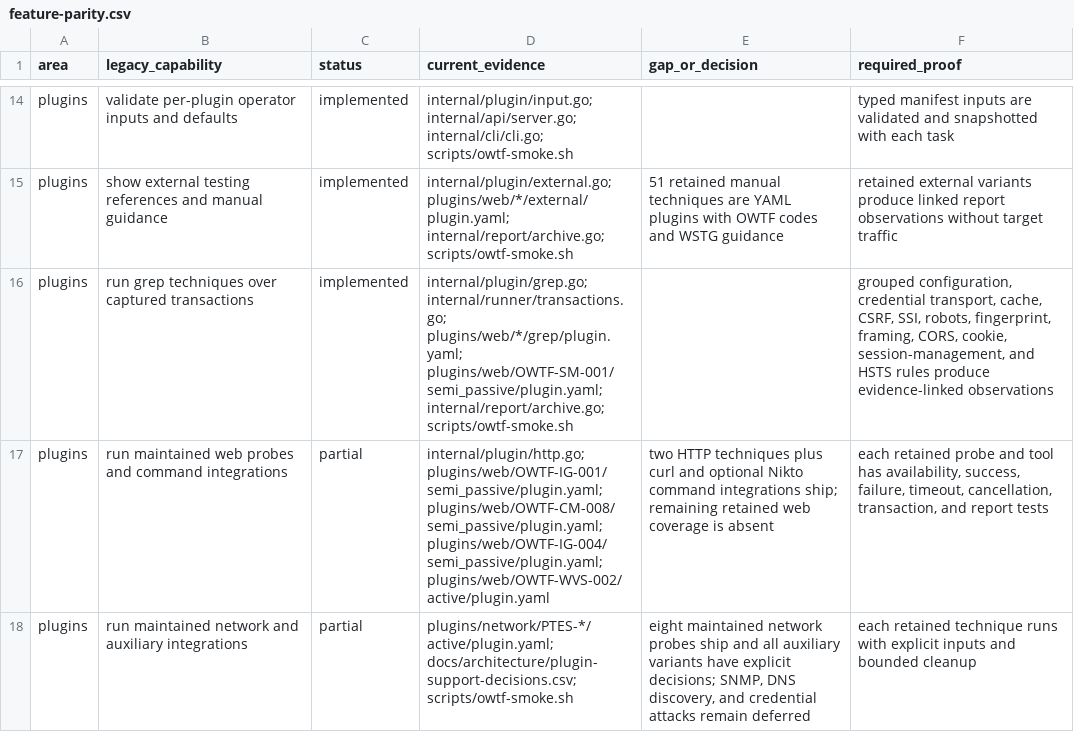
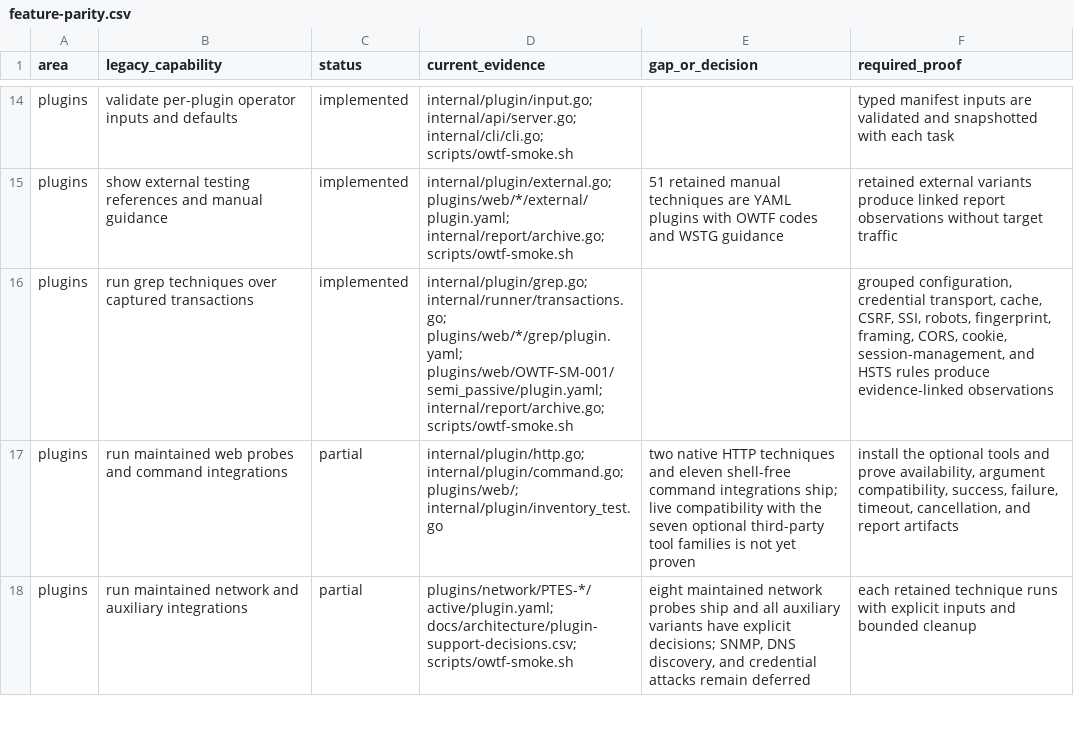
Before and after one commit to owtf/owtf, a CSV file: docs/architecture/feature-parity.csv, drawn as a sheet; only a part is shown, gaps mark what is left out; the diff covers the shown part only.

```diff
--- a/docs/architecture/feature-parity.csv
+++ b/docs/architecture/feature-parity.csv
@@ -16,3 +16,3 @@ plugins,"show external testing references and manual guidance",implemented,"inte
 plugins,"run grep techniques over captured transactions",implemented,"internal/plugin/grep.go; internal/runner/transactions.go; plugins/web/*/grep/plugin.yaml; plugins/web/OWTF-SM-001/semi_passive/plugin.yaml; internal/report/archive.go; scripts/owtf-smoke.sh","","grouped configuration, credential transport, cache, CSRF, SSI, robots, fingerprint, framing, CORS, cookie, session-management, and HSTS rules produce evidence-linked observations"
-plugins,"run maintained web probes and command integrations",partial,"internal/plugin/http.go; plugins/web/OWTF-IG-001/semi_passive/plugin.yaml; plugins/web/OWTF-CM-008/semi_passive/plugin.yaml; plugins/web/OWTF-IG-004/semi_passive/plugin.yaml; plugins/web/OWTF-WVS-002/active/plugin.yaml","two HTTP techniques plus curl and optional Nikto command integrations ship; remaining retained web coverage is absent","each retained probe and tool has availability, success, failure, timeout, cancellation, transaction, and report tests"
+plugins,"run maintained web probes and command integrations",partial,"internal/plugin/http.go; internal/plugin/command.go; plugins/web/; internal/plugin/inventory_test.go","two native HTTP techniques and eleven shell-free command integrations ship; live compatibility with the seven optional third-party tool families is not yet proven","install the optional tools and prove availability, argument compatibility, success, failure, timeout, cancellation, and report artifacts"
 plugins,"run maintained network and auxiliary integrations",partial,"plugins/network/PTES-*/active/plugin.yaml; docs/architecture/plugin-support-decisions.csv; scripts/owtf-smoke.sh","eight maintained network probes ship and all auxiliary variants have explicit decisions; SNMP, DNS discovery, and credential attacks remain deferred","each retained technique runs with explicit inputs and bounded cleanup"
```
Also changed, not shown: 6 edited cells elsewhere in this file, docs/architecture/plugin-support-decisions.csv, 17 other files.
